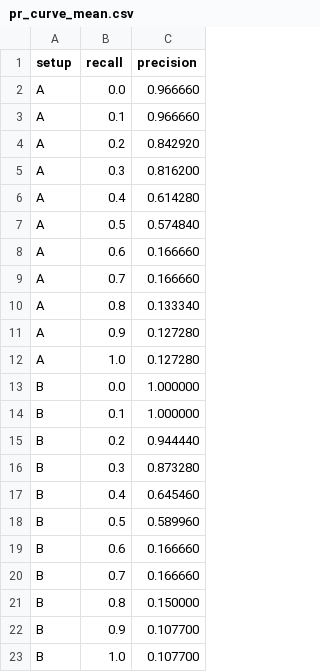
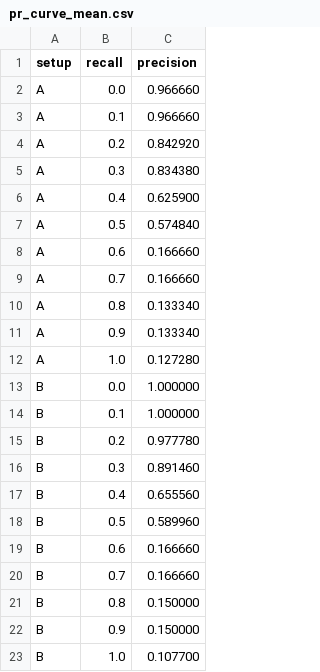
Before and after one commit to GitHubLDh/Information-Processing-and-Retrieval, a CSV file: eval/output/pr_curve_mean.csv, drawn as a sheet.

```diff
--- a/eval/output/pr_curve_mean.csv
+++ b/eval/output/pr_curve_mean.csv
@@ -4,4 +4,4 @@ A,0.1,0.966660
 A,0.2,0.842920
-A,0.3,0.816200
-A,0.4,0.614280
+A,0.3,0.834380
+A,0.4,0.625900
 A,0.5,0.574840
@@ -10,3 +10,3 @@ A,0.7,0.166660
 A,0.8,0.133340
-A,0.9,0.127280
+A,0.9,0.133340
 A,1.0,0.127280
@@ -14,5 +14,5 @@ B,0.0,1.000000
 B,0.1,1.000000
-B,0.2,0.944440
-B,0.3,0.873280
-B,0.4,0.645460
+B,0.2,0.977780
+B,0.3,0.891460
+B,0.4,0.655560
 B,0.5,0.589960
@@ -21,3 +21,3 @@ B,0.7,0.166660
 B,0.8,0.150000
-B,0.9,0.107700
+B,0.9,0.150000
 B,1.0,0.107700
```
Also changed, not shown: eval/output/pr_curve.csv, 4 other files.
